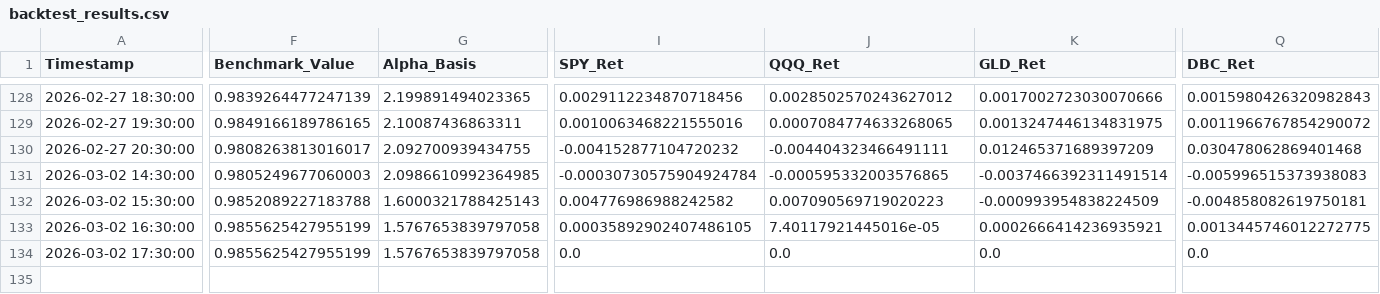
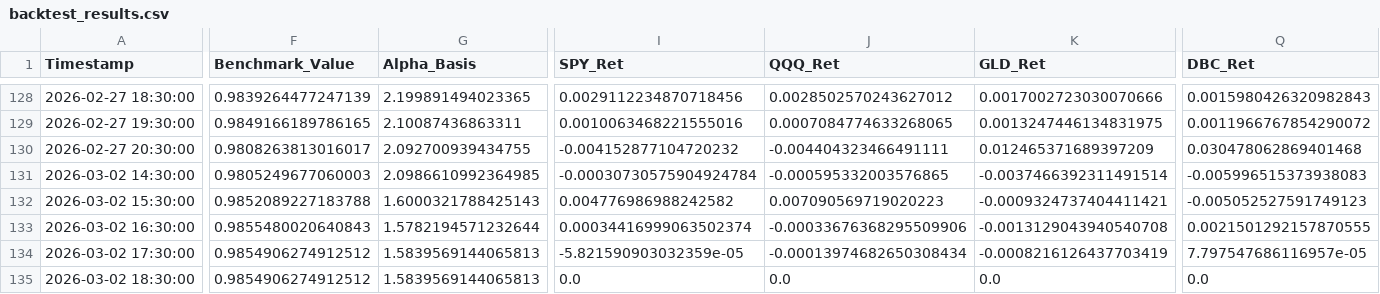
Before and after one commit to Abigail6on/MacroSentinel, a CSV file: data/processed/backtest_results.csv, drawn as a sheet; only a part is shown, gaps mark what is left out; addresses are those after the commit; rows hold the shown columns only; the diff covers the shown part only; the diff names each change by its address in the sheet, - before the commit and + after, or states it on an @@ line.

```diff
--- a/data/processed/backtest_results.csv
+++ b/data/processed/backtest_results.csv
-K132 (GLD_Ret): -0.000993954838224509
+K132 (GLD_Ret): -0.0009324737404411421
-Q132 (DBC_Ret): -0.004858082619750181
+Q132 (DBC_Ret): -0.005052527591749123
-F133 (Benchmark_Value): 0.9855625427955199
+F133 (Benchmark_Value): 0.9855480020640843
-G133 (Alpha_Basis): 1.5767653839797058
+G133 (Alpha_Basis): 1.5782194571232644
-I133 (SPY_Ret): 0.00035892902407486105
+I133 (SPY_Ret): 0.00034416999063502374
-J133 (QQQ_Ret): 7.40117921445016e-05
+J133 (QQQ_Ret): -0.00033676368295509906
-K133 (GLD_Ret): 0.0002666414236935921
+K133 (GLD_Ret): -0.0013129043940540708
-Q133 (DBC_Ret): 0.0013445746012272775
+Q133 (DBC_Ret): 0.0021501292157870555
+row 134: 2026-03-02 17:30:00 | 0.9854906274912512 | 1.5839569144065813 | -5.821590903032359e-05 | -0.00013974682650308434 | -0.0008216126437703419 | 7.797547686116957e-05
-A135 (Timestamp): 2026-03-02 17:30:00
+A135 (Timestamp): 2026-03-02 18:30:00
-F135 (Benchmark_Value): 0.9855625427955199
+F135 (Benchmark_Value): 0.9854906274912512
-G135 (Alpha_Basis): 1.5767653839797058
+G135 (Alpha_Basis): 1.5839569144065813
```
Also changed, not shown: 6 edited cells elsewhere in this file, data/processed/live_prices.csv, data/processed/smoothed_indicators.csv, 5 other files.
